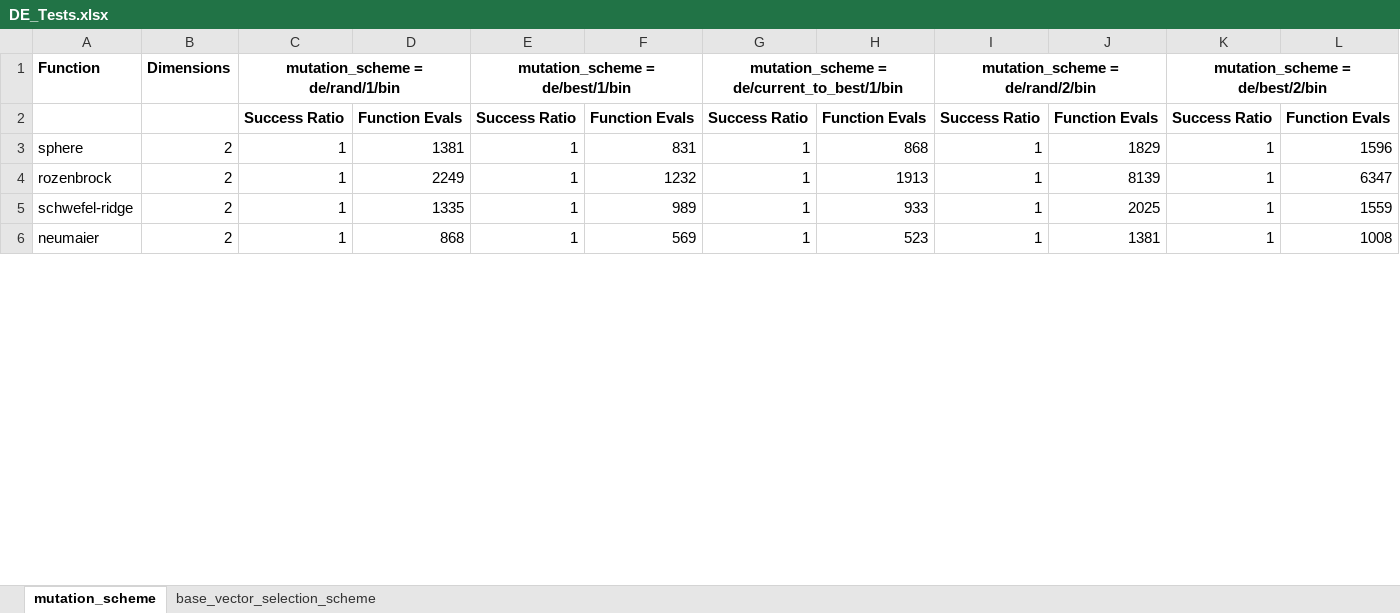
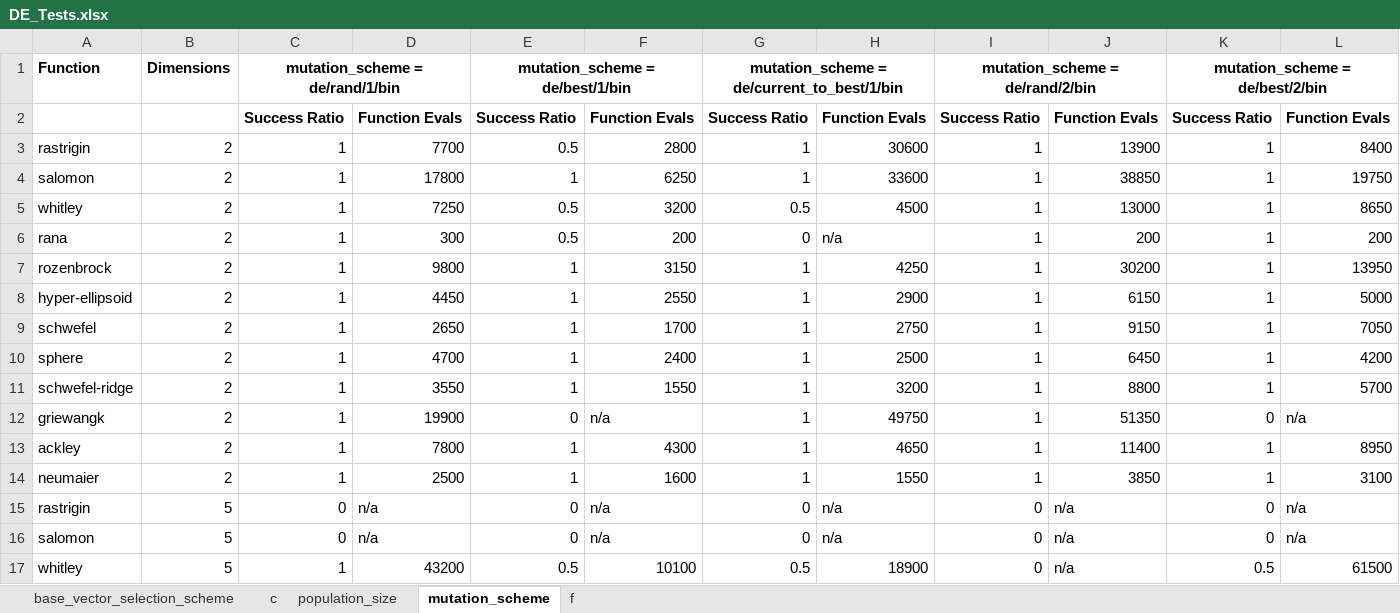
Before and after one commit to cnlinxi/differential_evolution, an Excel workbook: DE_Tests.xlsx, sheet mutation_scheme, drawn as a sheet; only a part is shown; values as stored, in another font and other column widths than the file's, no borders; addresses are those after the commit; the diff covers the shown part only; the diff names each change by its address in the sheet, - before the commit and + after, or states it on an @@ line.

```diff
--- a/DE_Tests.xlsx (sheet mutation_scheme)
+++ b/DE_Tests.xlsx (sheet mutation_scheme)
+sheet tab: c
+sheet tab: population_size
+sheet tab: f
@@ sheet tab order changed: base_vector_selection_scheme | c | population_size | mutation_scheme | f @@
+row 3: rastrigin | 2 | 1 | 7700 | 0.5 | 2800 | 1 | 30600 | 1 | 13900 | 1 | 8400
-A4: sphere
+A4: salomon
-D4: 1381
+D4: 17800
-F4: 831
+F4: 6250
-H4: 868
+H4: 33600
-J4: 1829
+J4: 38850
-L4: 1596
+L4: 19750
+row 5: whitley | 2 | 1 | 7250 | 0.5 | 3200 | 0.5 | 4500 | 1 | 13000 | 1 | 8650
+row 6: rana | 2 | 1 | 300 | 0.5 | 200 | 0 | n/a | 1 | 200 | 1 | 200
-D7: 2249
+D7: 9800
-F7: 1232
+F7: 3150
-H7: 1913
+H7: 4250
-J7: 8139
+J7: 30200
-L7: 6347
+L7: 13950
+row 8: hyper-ellipsoid | 2 | 1 | 4450 | 1 | 2550 | 1 | 2900 | 1 | 6150 | 1 | 5000
+row 9: schwefel | 2 | 1 | 2650 | 1 | 1700 | 1 | 2750 | 1 | 9150 | 1 | 7050
+row 10: sphere | 2 | 1 | 4700 | 1 | 2400 | 1 | 2500 | 1 | 6450 | 1 | 4200
-D11: 1335
+D11: 3550
-F11: 989
+F11: 1550
-H11: 933
+H11: 3200
-J11: 2025
+J11: 8800
-L11: 1559
+L11: 5700
+row 12: griewangk | 2 | 1 | 19900 | 0 | n/a | 1 | 49750 | 1 | 51350 | 0 | n/a
+row 13: ackley | 2 | 1 | 7800 | 1 | 4300 | 1 | 4650 | 1 | 11400 | 1 | 8950
-D14: 868
+D14: 2500
-F14: 569
+F14: 1600
-H14: 523
+H14: 1550
-J14: 1381
+J14: 3850
-L14: 1008
+L14: 3100
+row 15: rastrigin | 5 | 0 | n/a | 0 | n/a | 0 | n/a | 0 | n/a | 0 | n/a
+row 16: salomon | 5 | 0 | n/a | 0 | n/a | 0 | n/a | 0 | n/a | 0 | n/a
+row 17: whitley | 5 | 1 | 43200 | 0.5 | 10100 | 0.5 | 18900 | 0 | n/a | 0.5 | 61500
```
Also changed, not shown: 8 added rows and 6 edited cells elsewhere in this sheet, sheet base_vector_selection_scheme, 2 other files.
